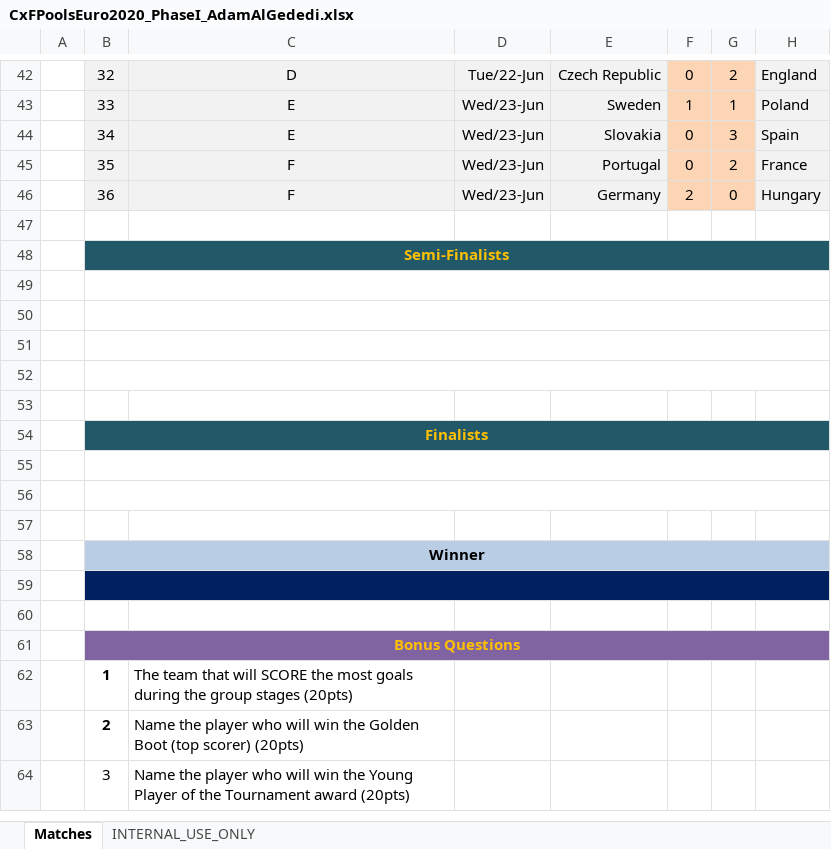
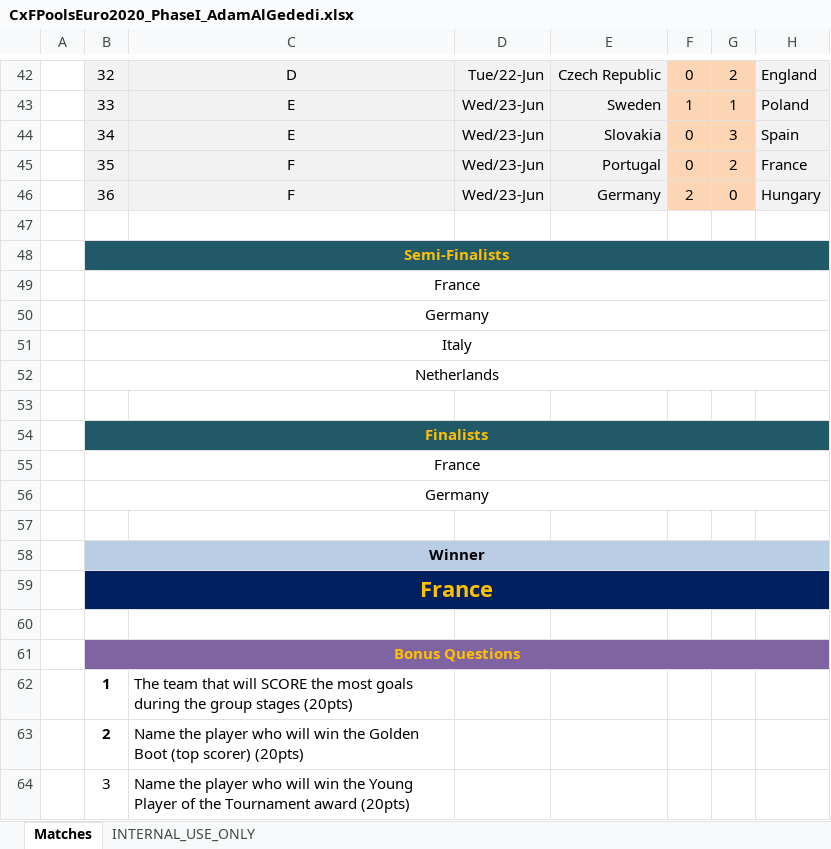
Before and after one commit to laarohi/predictor, an Excel workbook: phase_I/CxFPoolsEuro2020_PhaseI_AdamAlGededi.xlsx, sheet Matches, drawn as a sheet; only a part is shown, gaps mark what is left out; values as stored, in another font and other column widths than the file's, no borders; charts and pictures and conditional formats not drawn; the diff names each change by its address in the sheet, - before the commit and + after, or states it on an @@ line.

Commit message:
missing data inputted

```diff
--- a/phase_I/CxFPoolsEuro2020_PhaseI_AdamAlGededi.xlsx (sheet Matches)
+++ b/phase_I/CxFPoolsEuro2020_PhaseI_AdamAlGededi.xlsx (sheet Matches)
-B49: (empty)
+B49: France
-B50: (empty)
+B50: Germany
-B51: (empty)
+B51: Italy
-B52: (empty)
+B52: Netherlands
-B55: (empty)
+B55: France
-B56: (empty)
+B56: Germany
-B59: (empty)
+B59: France
```
Also changed, not shown: sheet INTERNAL_USE_ONLY.
